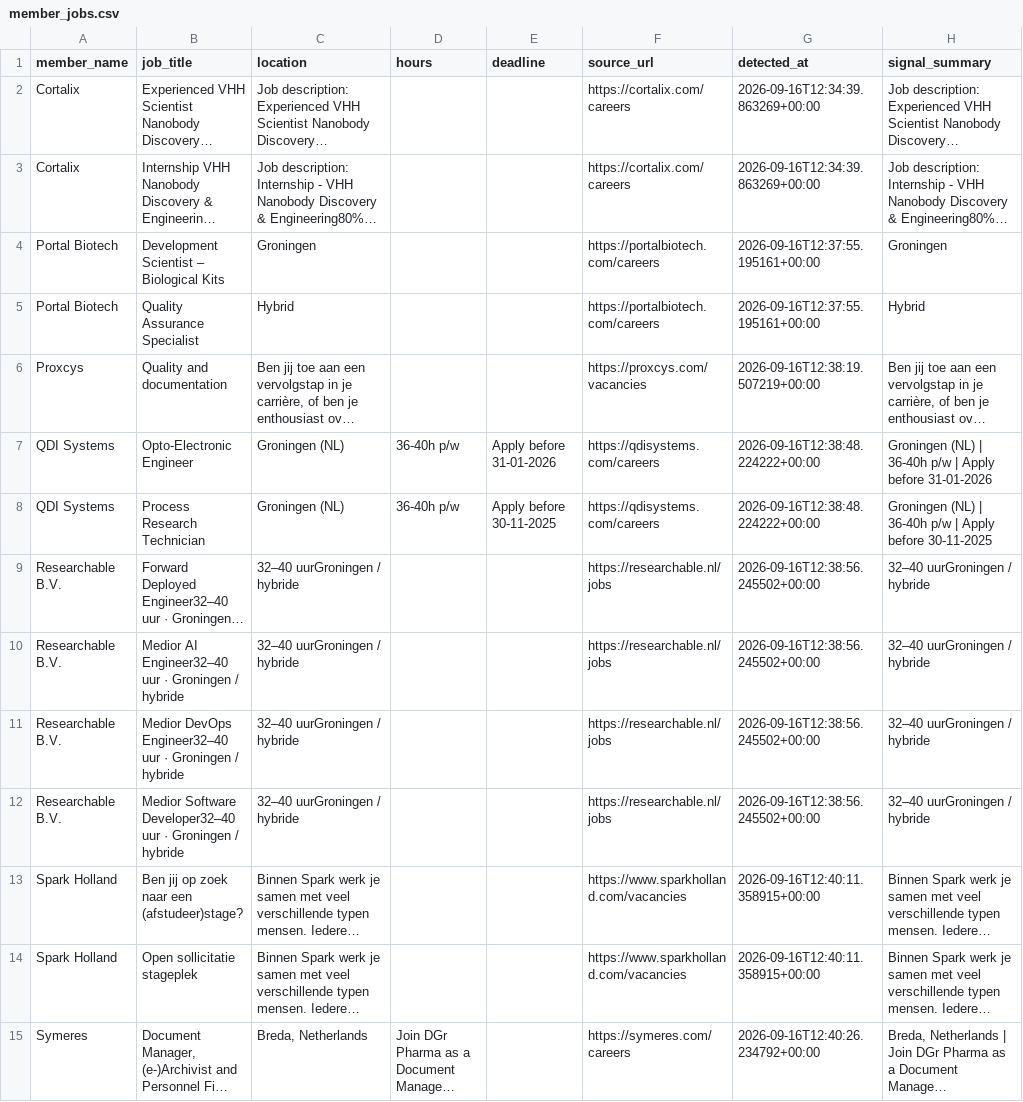
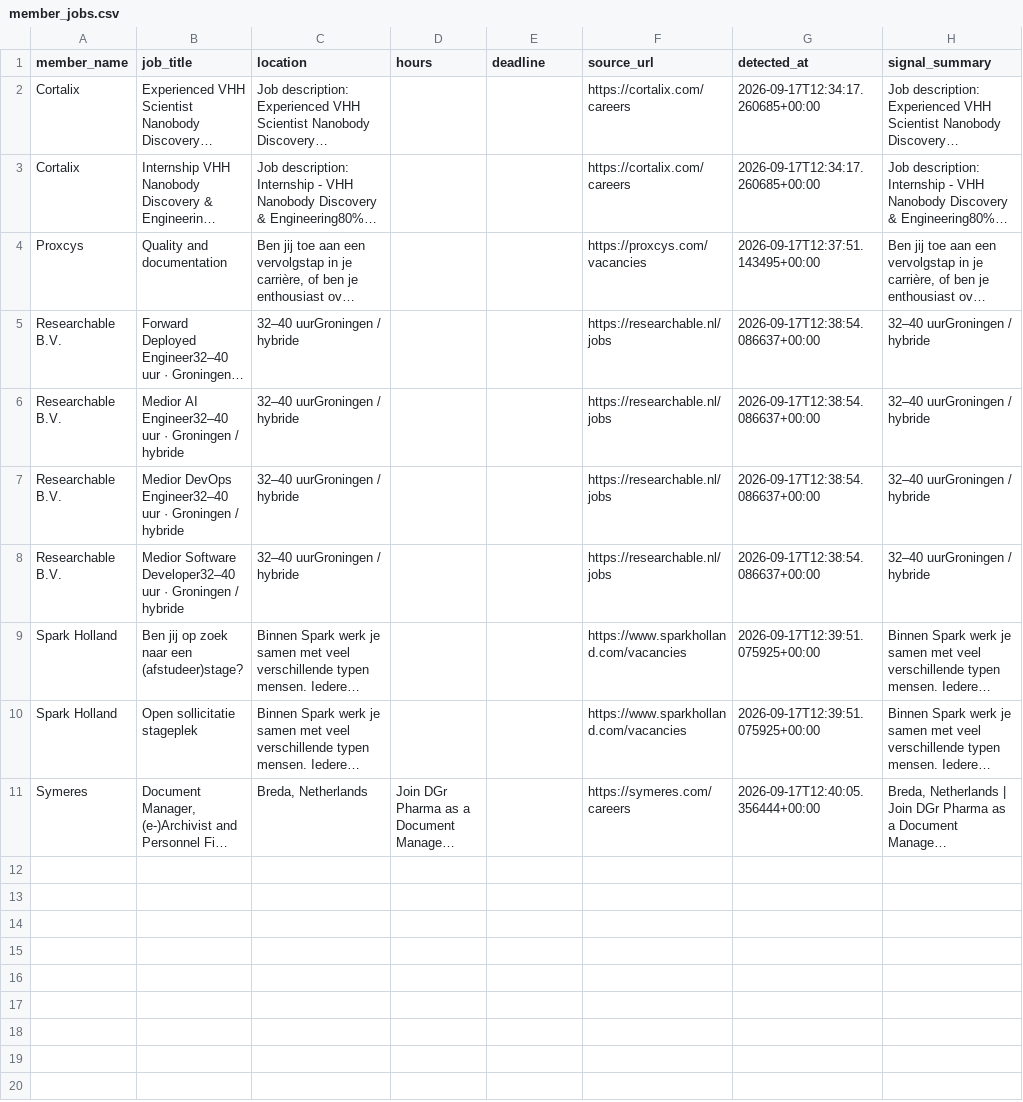
Before and after one commit to IrisTig/LC, a CSV file: dashboard_data/member_jobs.csv, drawn as a sheet; long unchanged cells end in …; removed rows and columns are numbered as before the commit, all else as after; the diff names each change by its address in the sheet, - before the commit and + after, or states it on an @@ line.

```diff
--- a/dashboard_data/member_jobs.csv
+++ b/dashboard_data/member_jobs.csv
-G2:G3 (detected_at): 2026-09-16T12:34:39.863269+00:00
+G2:G3 (detected_at): 2026-09-17T12:34:17.260685+00:00
-row 4: Portal Biotech | Development Scientist – Biological Kits | Groningen |  |  | https://portalbiotech.com/careers | 2026-09-16T12:37:55.195161+00:00 | Groningen
-row 5: Portal Biotech | Quality Assurance Specialist | Hybrid |  |  | https://portalbiotech.com/careers | 2026-09-16T12:37:55.195161+00:00 | Hybrid
-G4 (detected_at): 2026-09-16T12:38:19.507219+00:00
+G4 (detected_at): 2026-09-17T12:37:51.143495+00:00
-row 7: QDI Systems | Opto-Electronic Engineer | Groningen (NL) | 36-40h p/w | Apply before 31-01-2026 | https://qdisystems.com/careers | 2026-09-16T12:38:48.224222+00:00 | Groningen (NL) | 36-40h p/w | Apply before 31-01-2026
-row 8: QDI Systems | Process Research Technician | Groningen (NL) | 36-40h p/w | Apply before 30-11-2025 | https://qdisystems.com/careers | 2026-09-16T12:38:48.224222+00:00 | Groningen (NL) | 36-40h p/w | Apply before 30-11-2025
-G5:G8 (detected_at): 2026-09-16T12:38:56.245502+00:00
+G5:G8 (detected_at): 2026-09-17T12:38:54.086637+00:00
-G9:G10 (detected_at): 2026-09-16T12:40:11.358915+00:00
+G9:G10 (detected_at): 2026-09-17T12:39:51.075925+00:00
-G11 (detected_at): 2026-09-16T12:40:26.234792+00:00
+G11 (detected_at): 2026-09-17T12:40:05.356444+00:00
```
Also changed, not shown: dashboard_data/life_members.csv.
